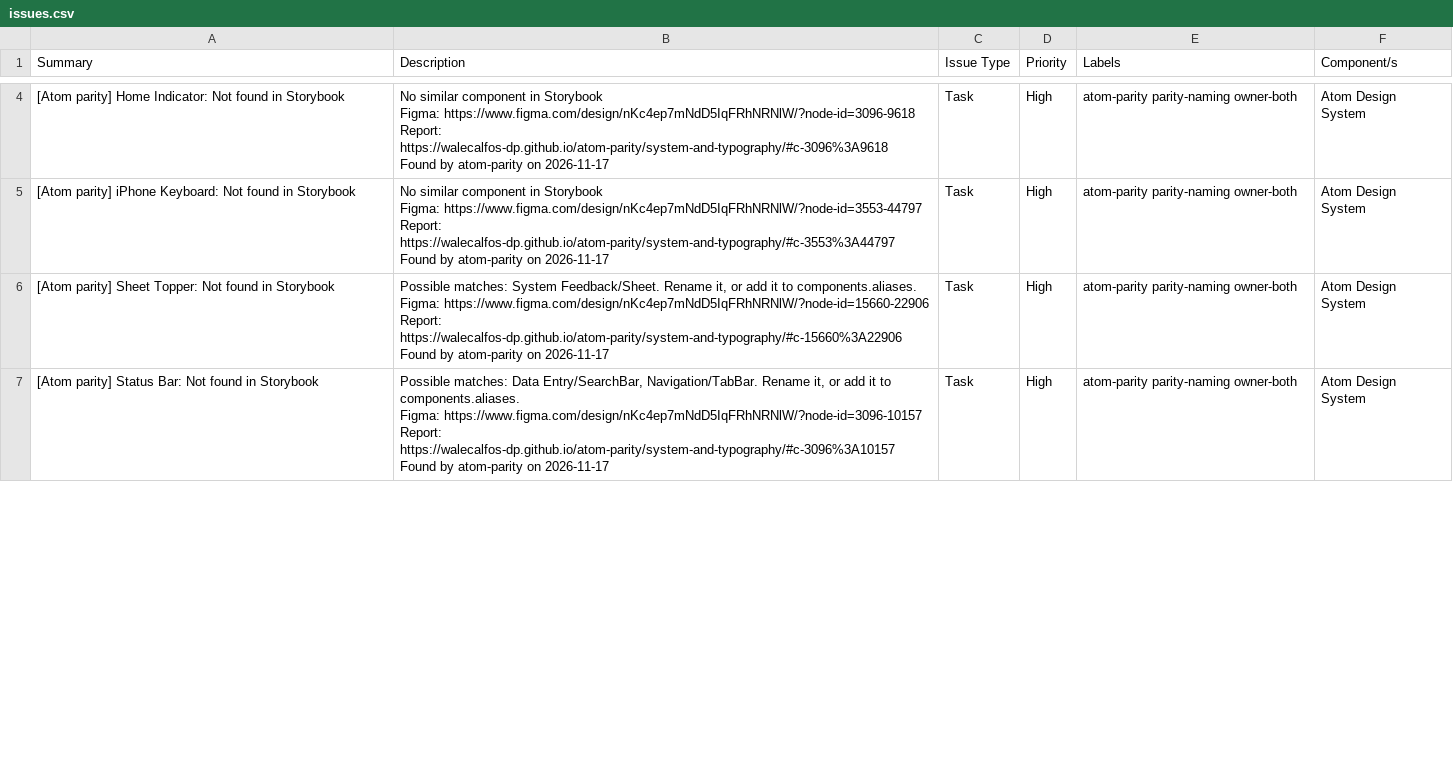
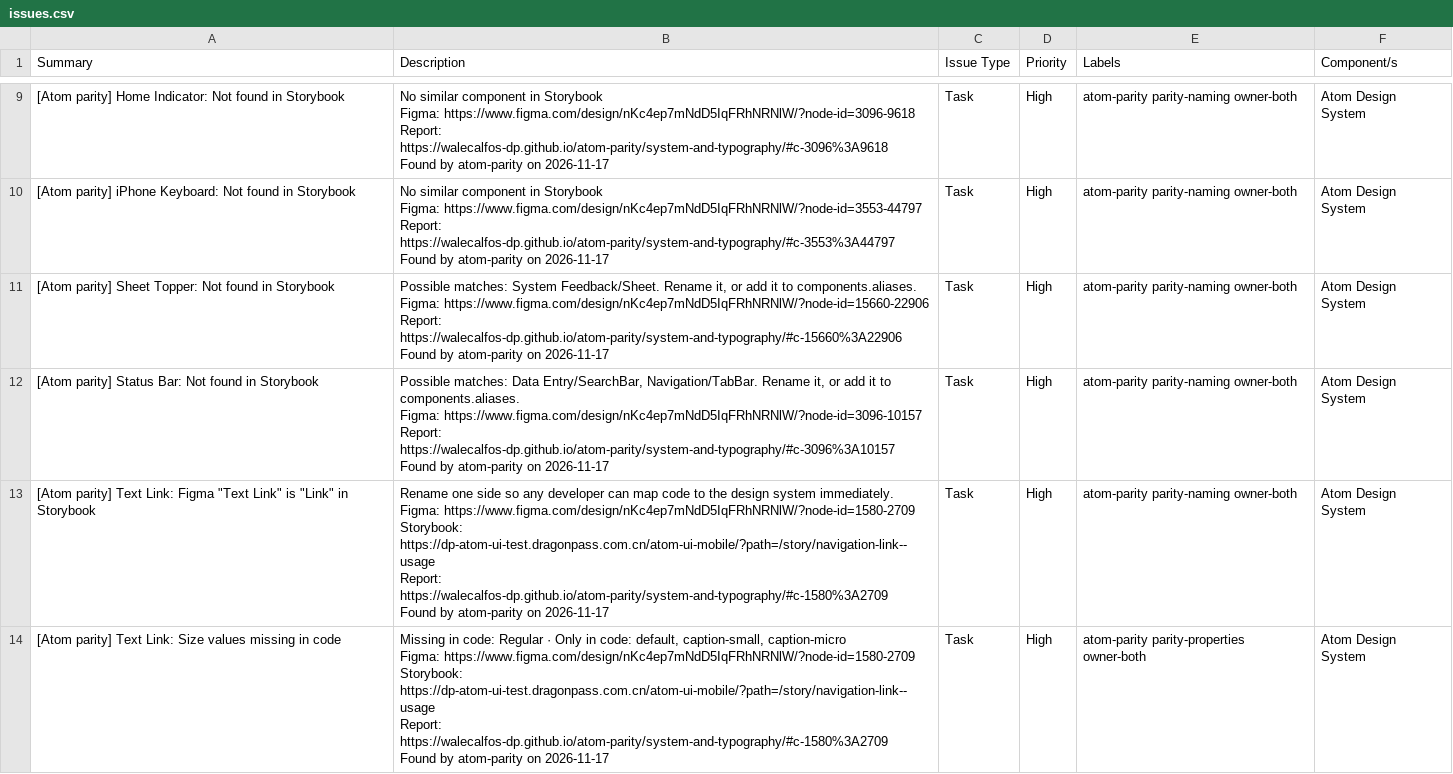
Before and after one commit to WaleCalfos-dp/atom-parity, a CSV file: system-and-typography/issues.csv, drawn as a sheet; only a part is shown, gaps mark what is left out; ↵ is a line break in a cell; the diff covers the shown part only; the diff names each change by its address in the sheet, - before the commit and + after, or states it on an @@ line.

```diff
--- a/system-and-typography/issues.csv
+++ b/system-and-typography/issues.csv
+row 13: [Atom parity] Text Link: Figma "Text Link" is "Link" in Storybook | Rename one side so any developer can map code to the design system immediately. ↵ Figma: https://www.figma.com/design/nKc4ep7mNdD5IqFRhNRNlW/?node-id=1580-2709 ↵ Storybook: https://dp-atom-ui-test.dragonpass.com.cn/atom-ui-mobile/?path=/story/navigation-link--usage ↵ Report: https://walecalfos-dp.github.io/atom-parity/system-and-typography/#c-1580%3A2709 ↵ Found by atom-parity on 2026-11-17 | Task | High | atom-parity parity-naming owner-both | Atom Design System
+row 14: [Atom parity] Text Link: Size values missing in code | Missing in code: Regular · Only in code: default, caption-small, caption-micro ↵ Figma: https://www.figma.com/design/nKc4ep7mNdD5IqFRhNRNlW/?node-id=1580-2709 ↵ Storybook: https://dp-atom-ui-test.dragonpass.com.cn/atom-ui-mobile/?path=/story/navigation-link--usage ↵ Report: https://walecalfos-dp.github.io/atom-parity/system-and-typography/#c-1580%3A2709 ↵ Found by atom-parity on 2026-11-17 | Task | High | atom-parity parity-properties owner-both | Atom Design System
```
Also changed, not shown: 9 added rows, 2 removed rows and 2 edited cells elsewhere in this file, buttons/issues.csv, system-feedback/issues.csv, 38 other files.
